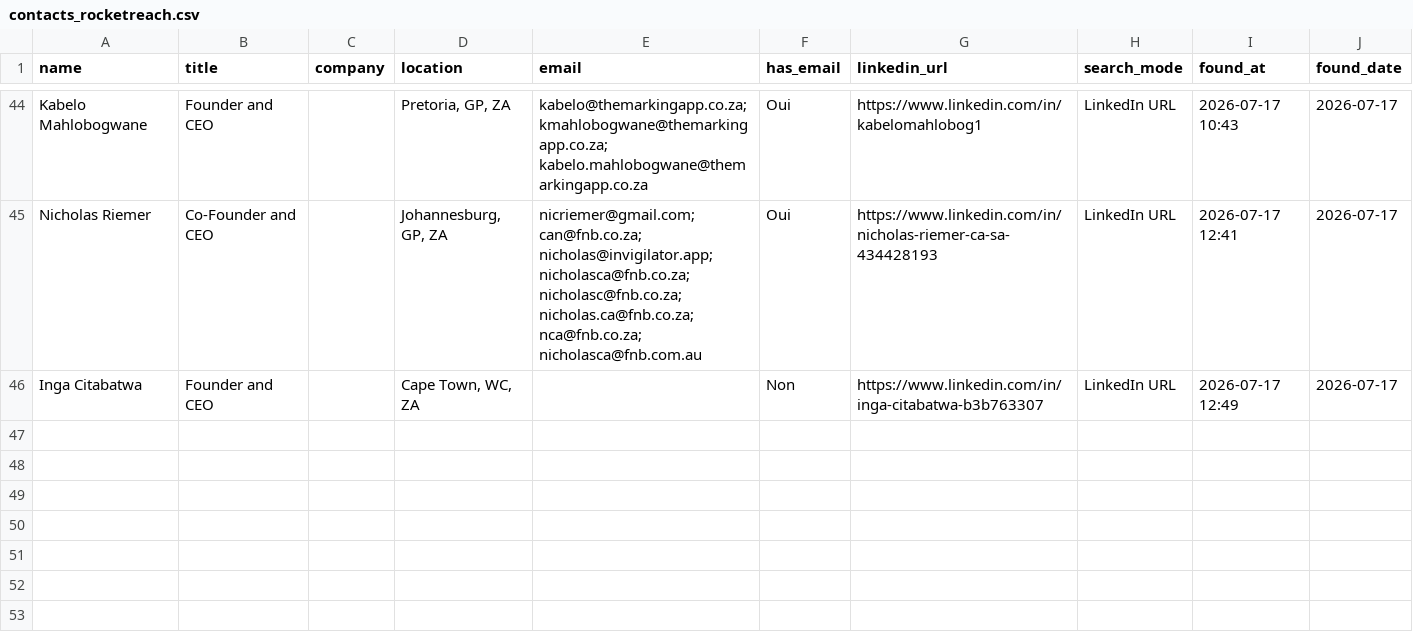
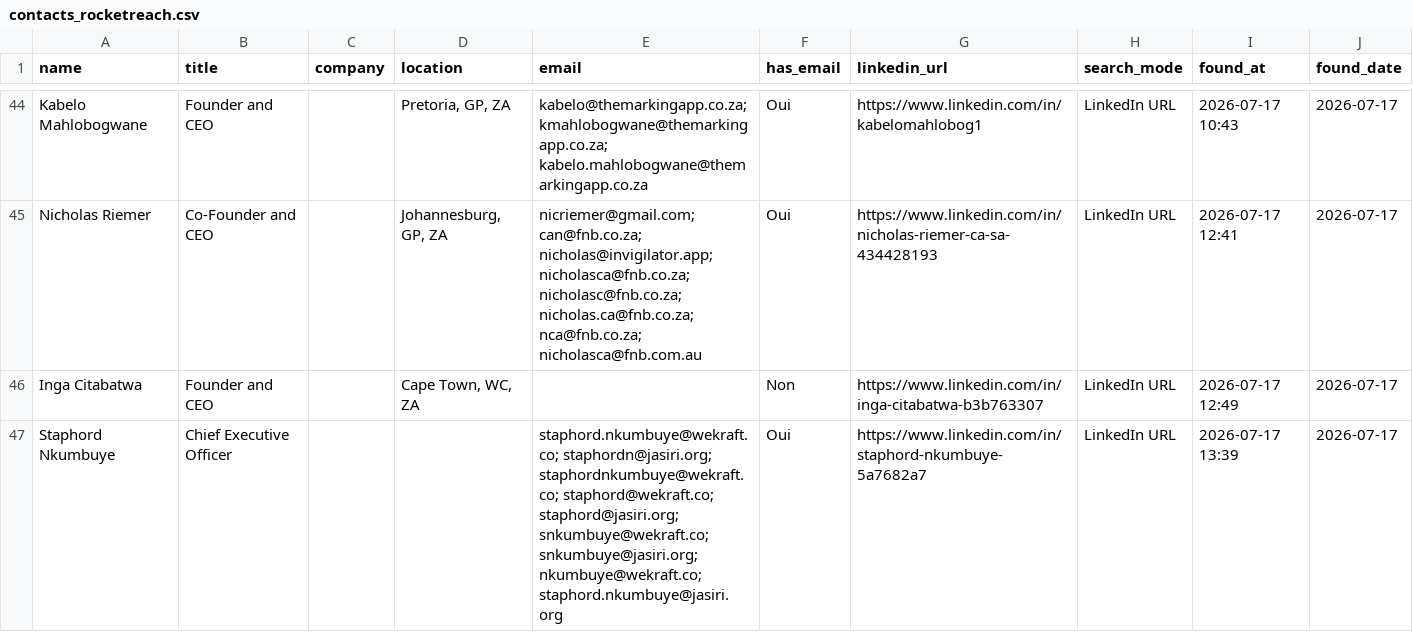
Before and after one commit to DhekerDerouich/TUTTOP-Agent-AI-2026, a CSV file: agent_identification/data/contacts_rocketreach.csv, drawn as a sheet; only a part is shown, gaps mark what is left out.

Commit message:
Sync contacts (46 rows)

```diff
--- a/agent_identification/data/contacts_rocketreach.csv
+++ b/agent_identification/data/contacts_rocketreach.csv
@@ -46 +46,2 @@ Nicholas Riemer,Co-Founder and CEO,,"Johannesburg, GP, ZA",nicriemer@gmail.com;
 Inga Citabatwa,Founder and CEO,,"Cape Town, WC, ZA",,Non,https://www.linkedin.com/in/inga-citabatwa-b3b763307,LinkedIn URL,2026-07-17 12:49,2026-07-17
+Staphord Nkumbuye,Chief Executive Officer,,,staphord.nkumbuye@wekraft.co; staphordn@jasiri.org; staphordnkumbuye@wekraft.co; staphord@wekraft.co; staphord@jasiri.org; snkumbuye@wekraft.co; snkumbuye@jasiri.org; nkumbuye@wekraft.co; staphord.nkumbuye@jasiri.org,Oui,https://www.linkedin.com/in/staphord-nkumbuye-5a7682a7,LinkedIn URL,2026-07-17 13:39,2026-07-17
```
